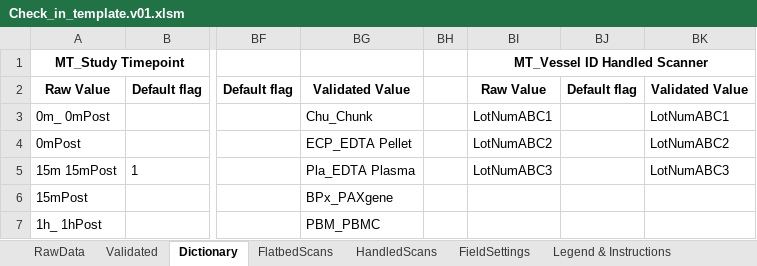
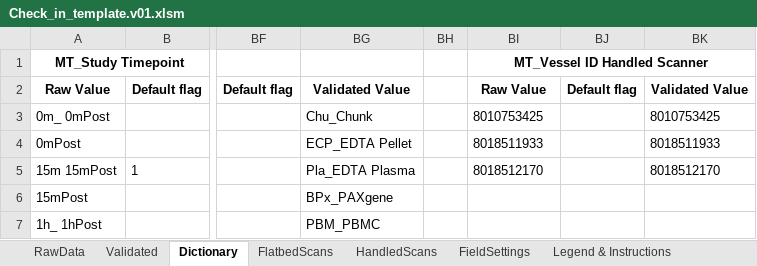
Before and after one commit to stasrira/Mount_Sinai_Mater_Import_Template, an Excel workbook: Check_in_template.v01.xlsm, sheet Dictionary, drawn as a sheet; only a part is shown, gaps mark what is left out; values as stored, in another font and other column widths than the file's, no borders; the diff names each change by its address in the sheet, - before the commit and + after, or states it on an @@ line.

Commit message:
Adjusts formatting of cells on FlatbedScans and HandledScans tabs by setting up all cells in columns containing barcodes (for tubes and plates) as text. All cells used to store formulas are still of General type. This is a last change before release. Current version is still 1.017.

```diff
--- a/Check_in_template.v01.xlsm (sheet Dictionary)
+++ b/Check_in_template.v01.xlsm (sheet Dictionary)
-BI3 (MT_Vessel ID Handled Scanner): LotNumABC1
+BI3 (MT_Vessel ID Handled Scanner): 8010753425
-BK3: LotNumABC1
+BK3: 8010753425
-BI4 (MT_Vessel ID Handled Scanner): LotNumABC2
+BI4 (MT_Vessel ID Handled Scanner): 8018511933
-BK4: LotNumABC2
+BK4: 8018511933
-BI5 (MT_Vessel ID Handled Scanner): LotNumABC3
+BI5 (MT_Vessel ID Handled Scanner): 8018512170
-BK5: LotNumABC3
+BK5: 8018512170
```
Also changed, not shown: sheet Validated, sheet HandledScans, sheet RawData.
